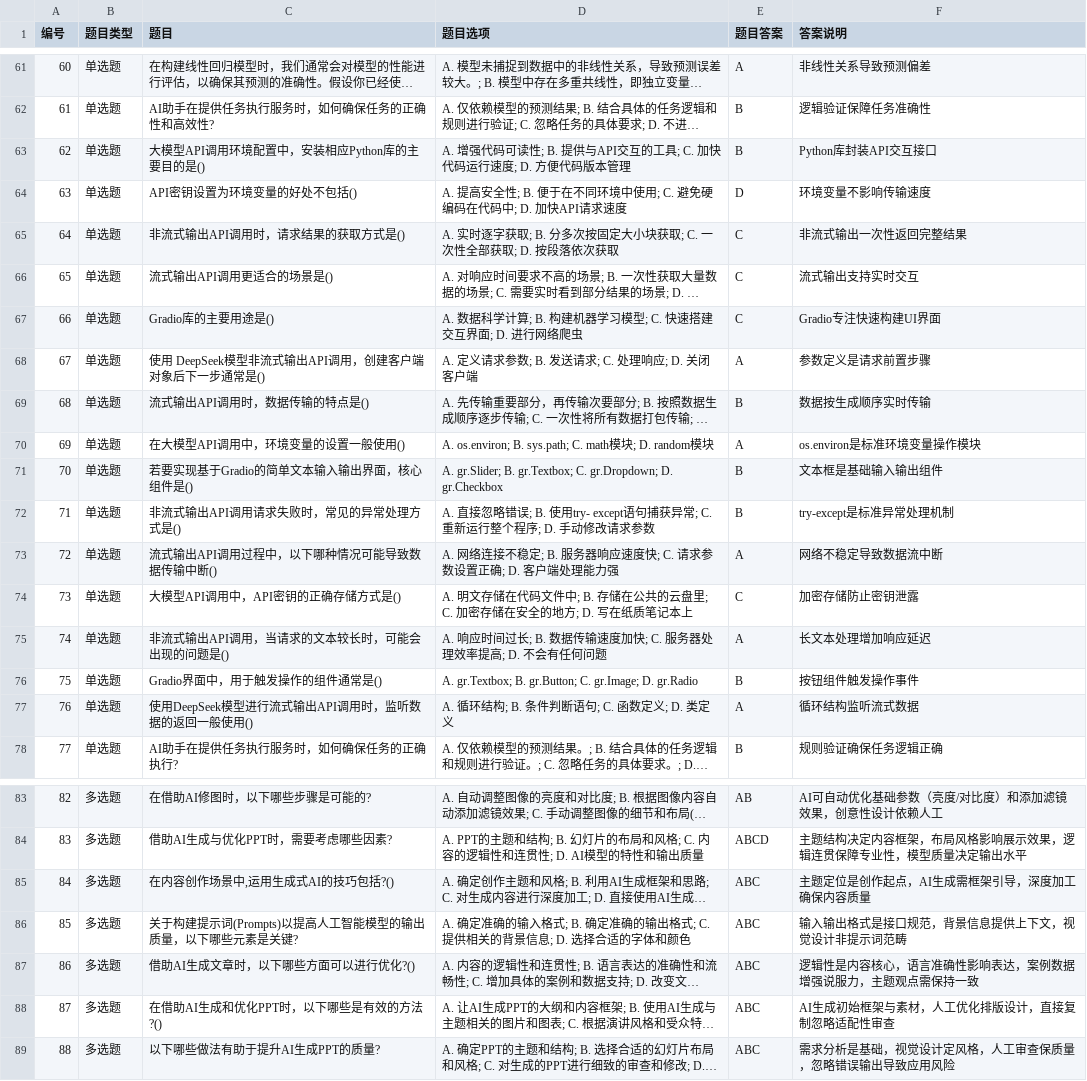
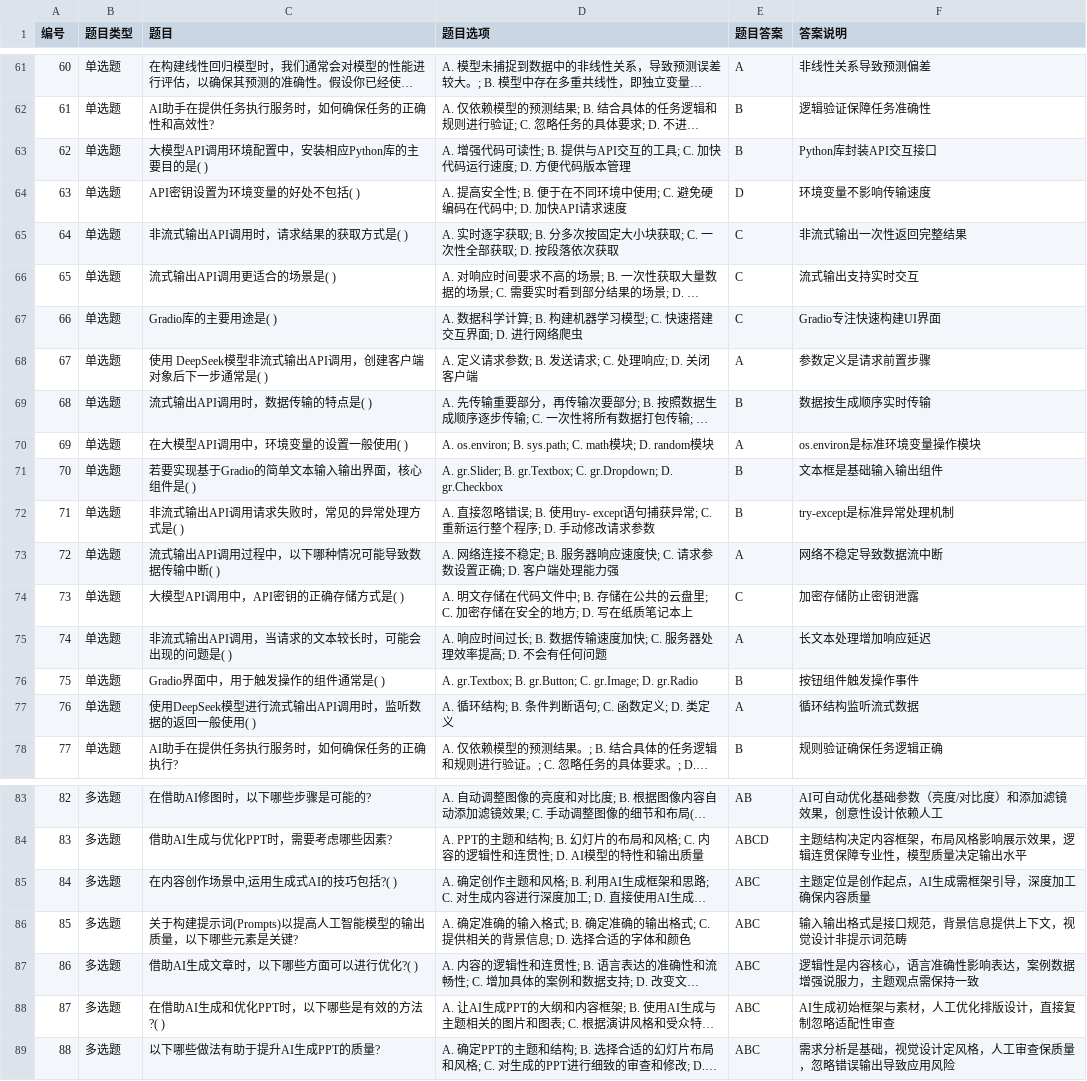
Before and after one commit to Atomyi1412/Atomyi1412.github.io, a CSV file: AI导师考题_数据表_表格.csv, drawn as a sheet; only a part is shown, gaps mark what is left out; long unchanged cells end in …; the diff covers the shown part only; the diff names each change by its address in the sheet, - before the commit and + after, or states it on an @@ line.

```diff
--- a/AI导师考题_数据表_表格.csv
+++ b/AI导师考题_数据表_表格.csv
-C63 (题目): 大模型API调用环境配置中，安装相应Python库的主要目的是()
+C63 (题目): 大模型API调用环境配置中，安装相应Python库的主要目的是( )
-C64 (题目): API密钥设置为环境变量的好处不包括()
+C64 (题目): API密钥设置为环境变量的好处不包括( )
-C65 (题目): 非流式输出API调用时，请求结果的获取方式是()
+C65 (题目): 非流式输出API调用时，请求结果的获取方式是( )
-C66 (题目): 流式输出API调用更适合的场景是()
+C66 (题目): 流式输出API调用更适合的场景是( )
-C67 (题目): Gradio库的主要用途是()
+C67 (题目): Gradio库的主要用途是( )
-C68 (题目): 使用 DeepSeek模型非流式输出API调用，创建客户端对象后下一步通常是()
+C68 (题目): 使用 DeepSeek模型非流式输出API调用，创建客户端对象后下一步通常是( )
-C69 (题目): 流式输出API调用时，数据传输的特点是()
+C69 (题目): 流式输出API调用时，数据传输的特点是( )
-C70 (题目): 在大模型API调用中，环境变量的设置一般使用()
+C70 (题目): 在大模型API调用中，环境变量的设置一般使用( )
-C71 (题目): 若要实现基于Gradio的简单文本输入输出界面，核心组件是()
+C71 (题目): 若要实现基于Gradio的简单文本输入输出界面，核心组件是( )
-C72 (题目): 非流式输出API调用请求失败时，常见的异常处理方式是()
+C72 (题目): 非流式输出API调用请求失败时，常见的异常处理方式是( )
-C73 (题目): 流式输出API调用过程中，以下哪种情况可能导致数据传输中断()
+C73 (题目): 流式输出API调用过程中，以下哪种情况可能导致数据传输中断( )
-C74 (题目): 大模型API调用中，API密钥的正确存储方式是()
+C74 (题目): 大模型API调用中，API密钥的正确存储方式是( )
-C75 (题目): 非流式输出API调用，当请求的文本较长时，可能会出现的问题是()
+C75 (题目): 非流式输出API调用，当请求的文本较长时，可能会出现的问题是( )
-C76 (题目): Gradio界面中，用于触发操作的组件通常是()
+C76 (题目): Gradio界面中，用于触发操作的组件通常是( )
-C77 (题目): 使用DeepSeek模型进行流式输出API调用时，监听数据的返回一般使用()
+C77 (题目): 使用DeepSeek模型进行流式输出API调用时，监听数据的返回一般使用( )
-C85 (题目): 在内容创作场景中,运用生成式AI的技巧包括?()
+C85 (题目): 在内容创作场景中,运用生成式AI的技巧包括?( )
-C87 (题目): 借助AI生成文章时，以下哪些方面可以进行优化?()
+C87 (题目): 借助AI生成文章时，以下哪些方面可以进行优化?( )
-C88 (题目): 在借助AI生成和优化PPT时，以下哪些是有效的方法?()
+C88 (题目): 在借助AI生成和优化PPT时，以下哪些是有效的方法?( )
```
Also changed, not shown: 28 edited cells elsewhere in this file, 1 other file.
